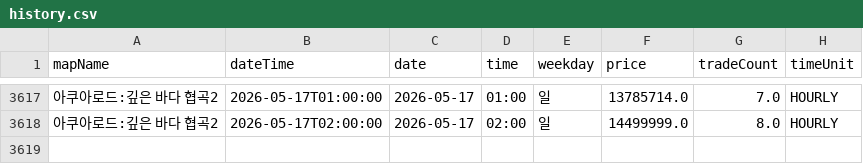
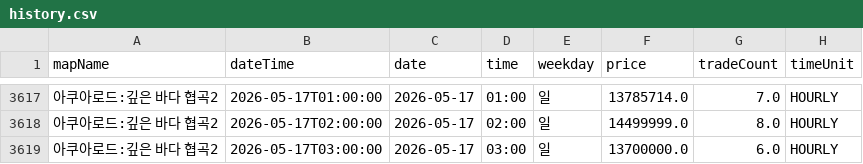
Before and after one commit to gjunil603/mashop-dashboard, a CSV file: data/maps/아쿠아로드_깊은_바다_협곡2/history.csv, drawn as a sheet; only a part is shown, gaps mark what is left out.

```diff
--- a/data/maps/아쿠아로드_깊은_바다_협곡2/history.csv
+++ b/data/maps/아쿠아로드_깊은_바다_협곡2/history.csv
@@ -3618 +3618,2 @@ mapName,dateTime,date,time,weekday,price,tradeCount,timeUnit
 아쿠아로드:깊은 바다 협곡2,2026-05-17T02:00:00,2026-05-17,02:00,일,14499999.0,8.0,HOURLY
+아쿠아로드:깊은 바다 협곡2,2026-05-17T03:00:00,2026-05-17,03:00,일,13700000.0,6.0,HOURLY
```
Also changed, not shown: data/maps/미나르숲_남겨진_용의_둥지/history.csv, data/maps/미나르숲_망가진_용의_둥지/history.csv, 3 other files.
